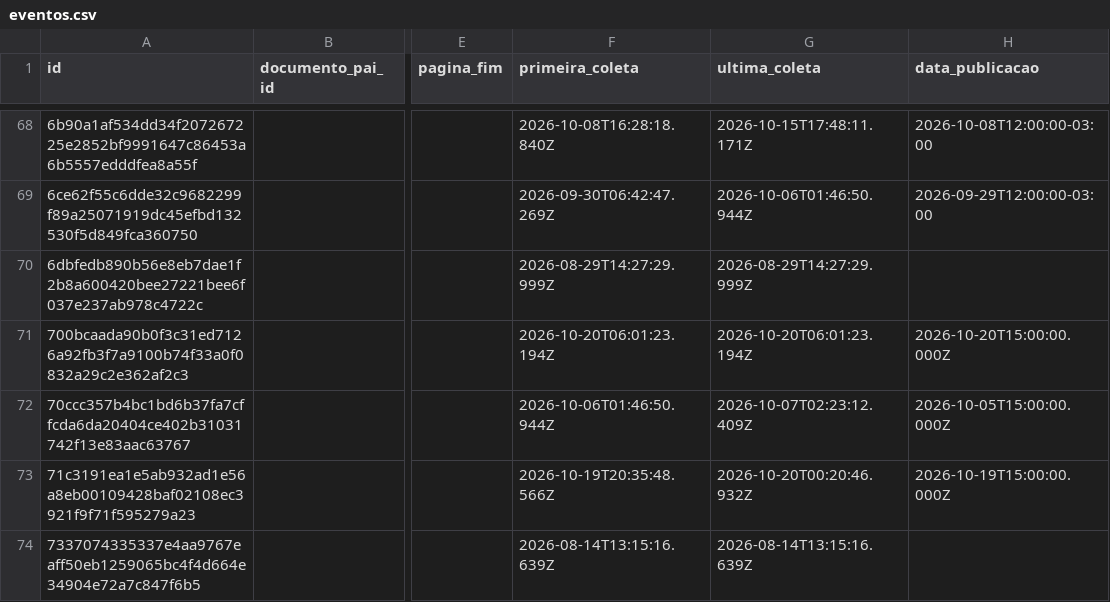
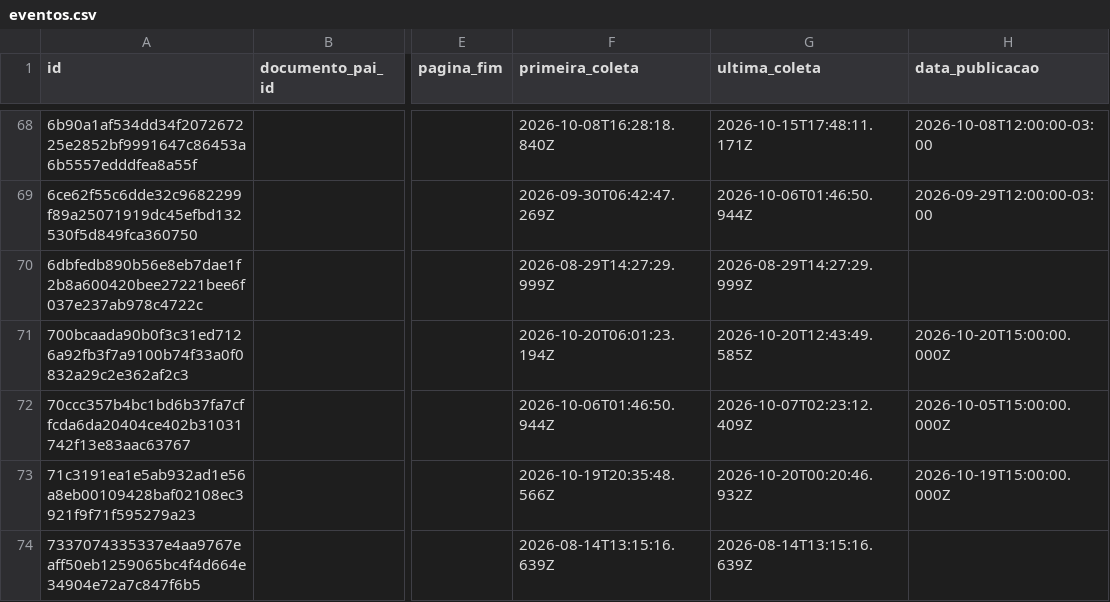
Before and after one commit to driano1221/radar-consorcios-whatsapp, a CSV file: data/catalogo/eventos.csv, drawn as a sheet; only a part is shown, gaps mark what is left out; the diff covers the shown part only; the diff names each change by its address in the sheet, - before the commit and + after, or states it on an @@ line.

```diff
--- a/data/catalogo/eventos.csv
+++ b/data/catalogo/eventos.csv
-G71 (ultima_coleta): 2026-10-20T06:01:23.194Z
+G71 (ultima_coleta): 2026-10-20T12:43:49.585Z
```
Also changed, not shown: 1 added row and 21 edited cells elsewhere in this file, data/catalogo/identidade-pendente.csv, 3 other files.
